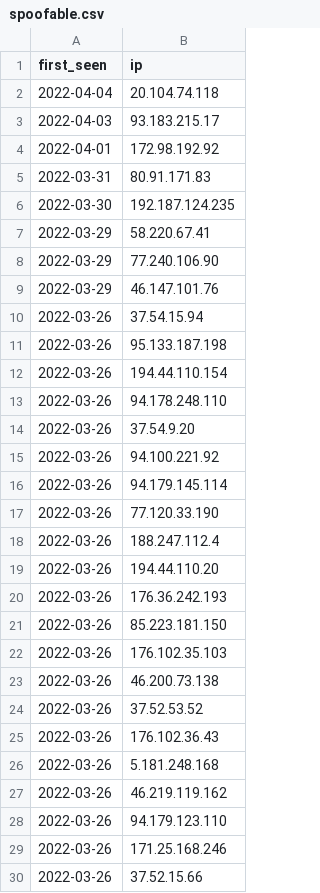
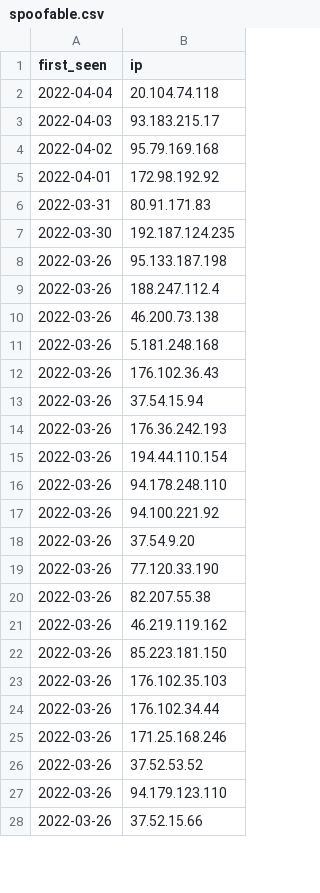
Before and after one commit to gzerphey/PublicIOC, a CSV file: spoofable.csv, drawn as a sheet; only a part is shown; the diff covers the shown part only.

Commit message:
IPs only targeting GreyNoise sensors in Ukraine that may have been spoofed.

```diff
--- a/spoofable.csv
+++ b/spoofable.csv
@@ -3,2 +3,3 @@
 "2022-04-03","93.183.215.17"
+"2022-04-02","95.79.169.168"
 "2022-04-01","172.98.192.92"
@@ -6,25 +7,22 @@
 "2022-03-30","192.187.124.235"
-"2022-03-29","58.220.67.41"
-"2022-03-29","77.240.106.90"
-"2022-03-29","46.147.101.76"
+"2022-03-26","95.133.187.198"
+"2022-03-26","188.247.112.4"
+"2022-03-26","46.200.73.138"
+"2022-03-26","5.181.248.168"
+"2022-03-26","176.102.36.43"
 "2022-03-26","37.54.15.94"
-"2022-03-26","95.133.187.198"
+"2022-03-26","176.36.242.193"
 "2022-03-26","194.44.110.154"
 "2022-03-26","94.178.248.110"
+"2022-03-26","94.100.221.92"
 "2022-03-26","37.54.9.20"
-"2022-03-26","94.100.221.92"
-"2022-03-26","94.179.145.114"
 "2022-03-26","77.120.33.190"
-"2022-03-26","188.247.112.4"
-"2022-03-26","194.44.110.20"
-"2022-03-26","176.36.242.193"
+"2022-03-26","82.207.55.38"
+"2022-03-26","46.219.119.162"
 "2022-03-26","85.223.181.150"
 "2022-03-26","176.102.35.103"
-"2022-03-26","46.200.73.138"
+"2022-03-26","176.102.34.44"
+"2022-03-26","171.25.168.246"
 "2022-03-26","37.52.53.52"
-"2022-03-26","176.102.36.43"
-"2022-03-26","5.181.248.168"
-"2022-03-26","46.219.119.162"
 "2022-03-26","94.179.123.110"
-"2022-03-26","171.25.168.246"
 "2022-03-26","37.52.15.66"
```
Also changed, not shown: 4 removed rows, 34 moved rows and 3 edited cells elsewhere in this file.
